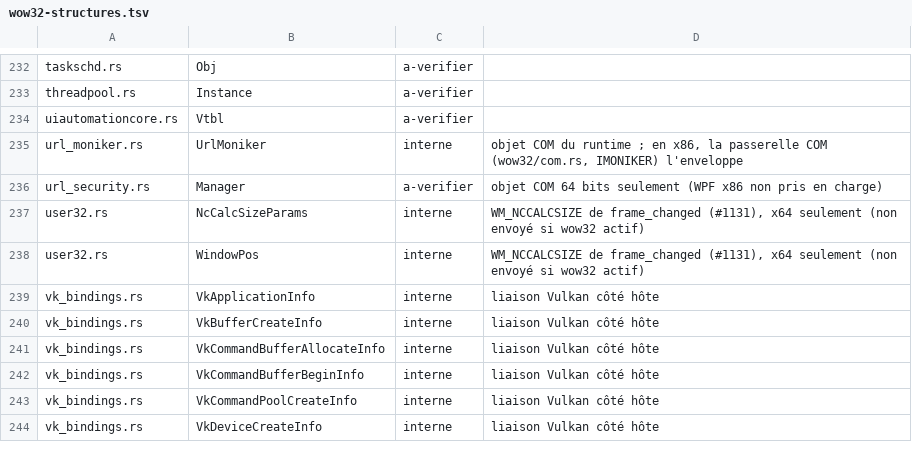
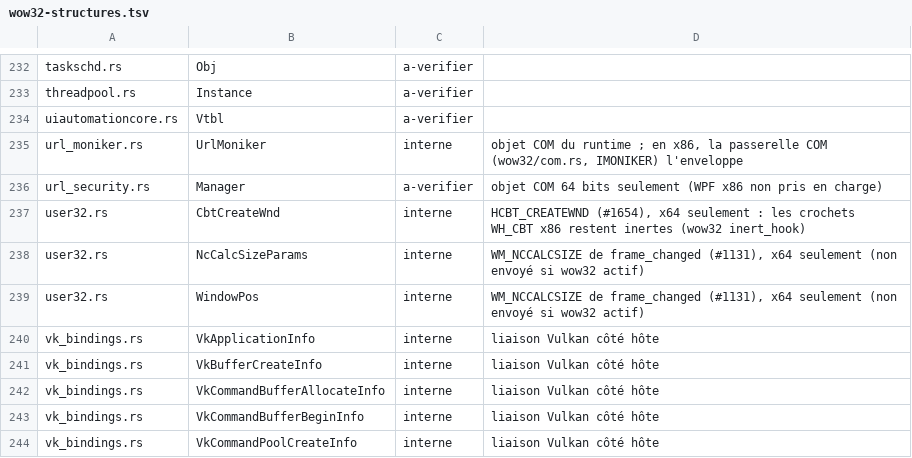
Before and after one commit to Univers4craft/winlux, a TSV file: docs/compat/wow32-structures.tsv, drawn as a sheet; only a part is shown, gaps mark what is left out; the shorter side is filled out with more unchanged rows; the diff names each change by its address in the sheet, - before the commit and + after, or states it on an @@ line.

```diff
--- a/docs/compat/wow32-structures.tsv
+++ b/docs/compat/wow32-structures.tsv
+row 237: user32.rs | CbtCreateWnd | interne | HCBT_CREATEWND (#1654), x64 seulement : les crochets WH_CBT x86 restent inertes (wow32 inert_hook)
```
